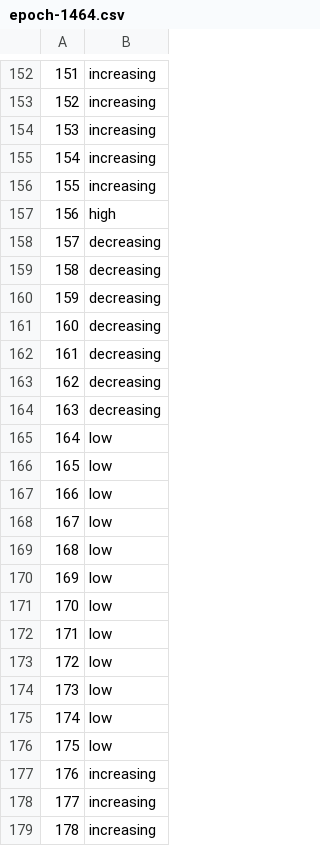
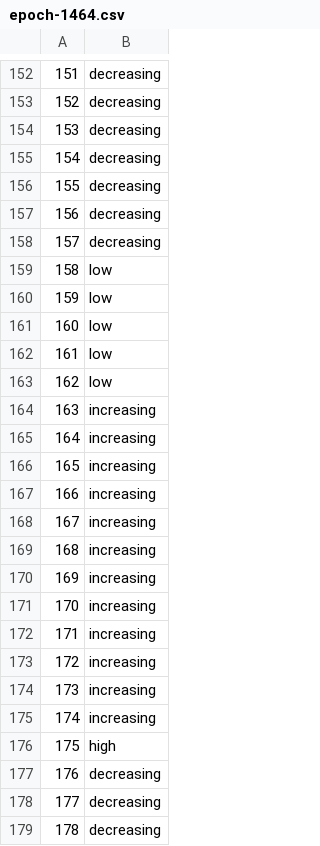
Before and after one commit to andrewpapale/Clock_v2, a CSV file: epoch-1464.csv, drawn as a sheet; only a part is shown, gaps mark what is left out; the diff covers the shown part only.

```diff
--- a/epoch-1464.csv
+++ b/epoch-1464.csv
@@ -152,28 +152,28 @@
-"151","increasing"
-"152","increasing"
-"153","increasing"
-"154","increasing"
-"155","increasing"
-"156","high"
+"151","decreasing"
+"152","decreasing"
+"153","decreasing"
+"154","decreasing"
+"155","decreasing"
+"156","decreasing"
 "157","decreasing"
-"158","decreasing"
-"159","decreasing"
-"160","decreasing"
-"161","decreasing"
-"162","decreasing"
-"163","decreasing"
-"164","low"
-"165","low"
-"166","low"
-"167","low"
-"168","low"
-"169","low"
-"170","low"
-"171","low"
-"172","low"
-"173","low"
-"174","low"
-"175","low"
-"176","increasing"
-"177","increasing"
-"178","increasing"
+"158","low"
+"159","low"
+"160","low"
+"161","low"
+"162","low"
+"163","increasing"
+"164","increasing"
+"165","increasing"
+"166","increasing"
+"167","increasing"
+"168","increasing"
+"169","increasing"
+"170","increasing"
+"171","increasing"
+"172","increasing"
+"173","increasing"
+"174","increasing"
+"175","high"
+"176","decreasing"
+"177","decreasing"
+"178","decreasing"
```
Also changed, not shown: 158 edited cells elsewhere in this file, epoch-1752.csv, epoch-2534.csv, 40 other files.
